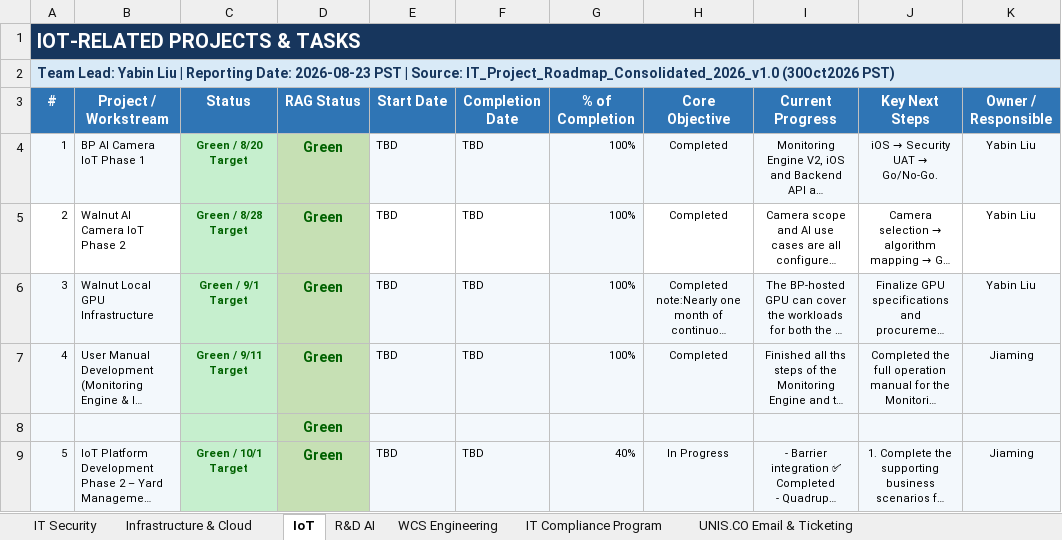
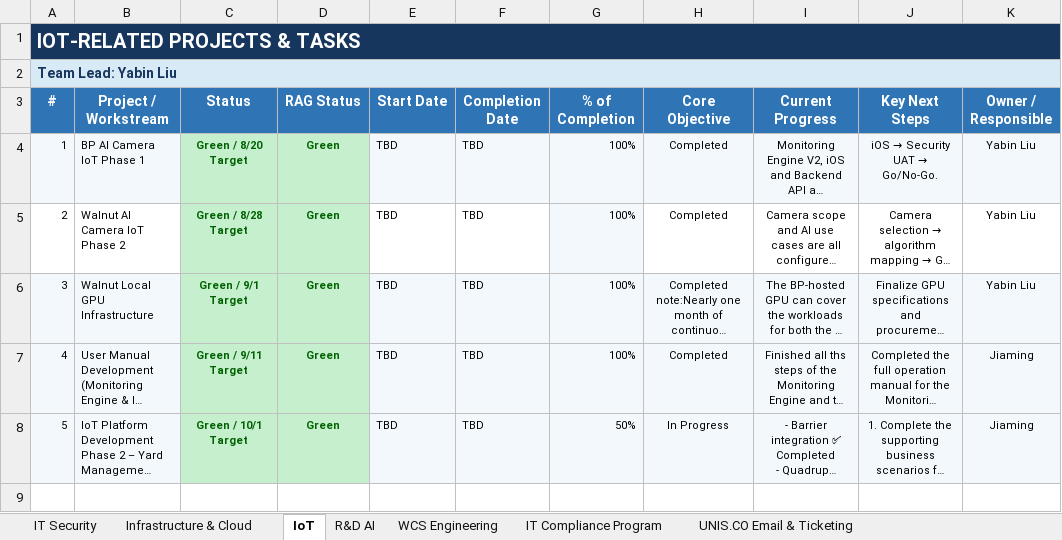
Before and after one commit to esaonc-ai/it-leadership-dashboard, an Excel workbook: Weekly_Leadership_Source_Workbook.xlsx, sheet IoT, drawn as a sheet; only a part is shown; long unchanged cells end in …; values as stored, in another font and other column widths than the file's, no borders; conditional formats and table styles not drawn; removed rows and columns are numbered as before the commit, all else as after; rows hold the shown columns only; the diff names each change by its address in the sheet, - before the commit and + after, or states it on an @@ line.

```diff
--- a/Weekly_Leadership_Source_Workbook.xlsx (sheet IoT)
+++ b/Weekly_Leadership_Source_Workbook.xlsx (sheet IoT)
@@ column A (#) renumbered in row 2 @@
-D4:D7 fill: #C6E0B4
+D4:D7 fill: #C6EFCE, text size: smaller
-row 8:  |  |  | Green
-D8 fill: #C6E0B4
+D8 fill: #C6EFCE, text size: smaller
-G8 (% of Completion): 40%
+G8 (% of Completion): 50%
```
Also changed, not shown: sheet Infrastructure & Cloud, sheet WCS Engineering, sheet IT Security, sheet R&D AI, sheet UNIS.CO Email & Ticketing, sheet IT Compliance Program, other sheet tabs, charts or pictures, 31 other files.
